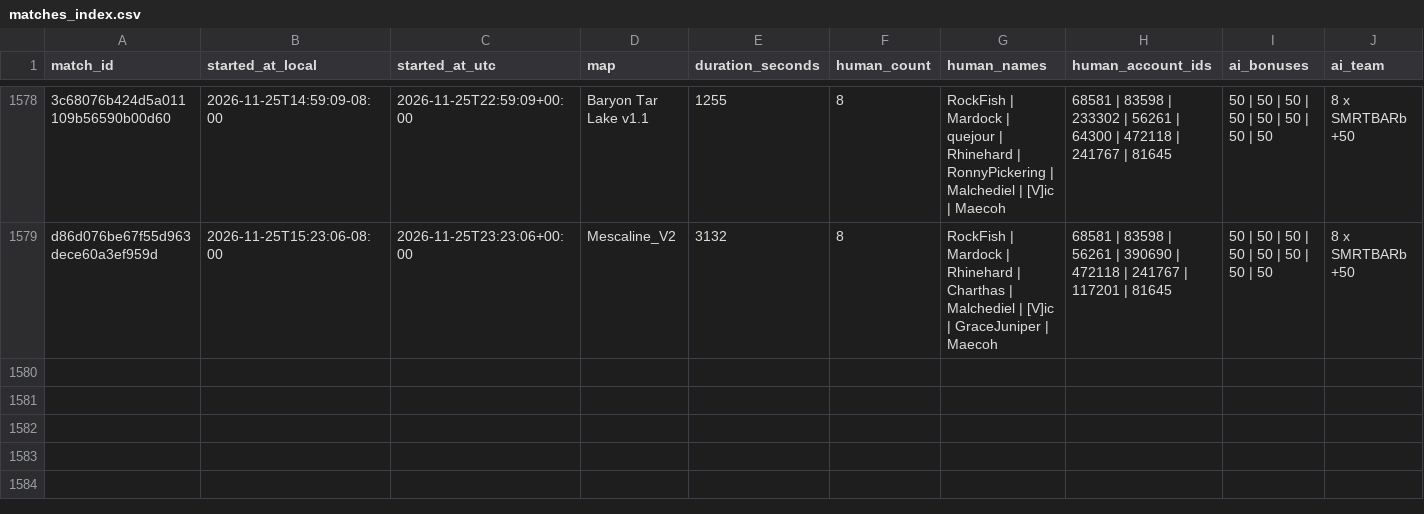
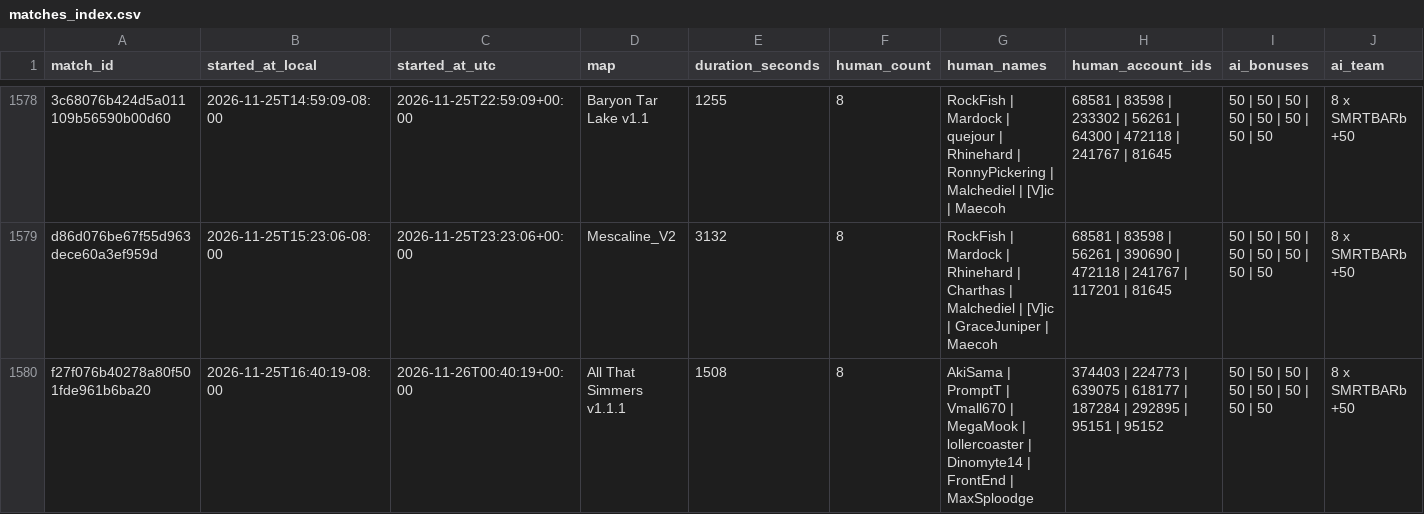
Before and after one commit to Barscrewl/BarbOS, a CSV file: data/matches_index.csv, drawn as a sheet; only a part is shown, gaps mark what is left out; rows hold the shown columns only; the diff names each change by its address in the sheet, - before the commit and + after, or states it on an @@ line.

```diff
--- a/data/matches_index.csv
+++ b/data/matches_index.csv
+row 1580: f27f076b40278a80f501fde961b6ba20 | 2026-11-25T16:40:19-08:00 | 2026-11-26T00:40:19+00:00 | All That Simmers v1.1.1 | 1508 | 8 | AkiSama | PromptT | Vmall670 | MegaMook | lollercoaster | Dinomyte14 | FrontEnd | MaxSploodge | 374403 | 224773 | 639075 | 618177 | 187284 | 292895 | 95151 | 95152 | 50 | 50 | 50 | 50 | 50 | 50 | 50 | 50 | 8 x SMRTBARb +50
```
Also changed, not shown: public/fixed_seed/matches.csv, public/fixed_seed/ratings.csv, 14 other files.
